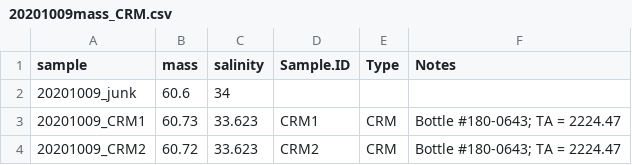
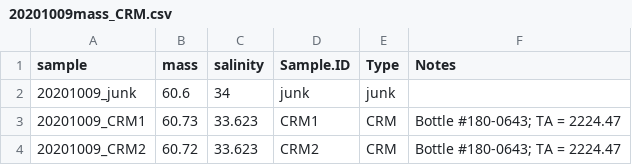
Before and after one commit to thesyntheticcoral/SynCoral_Protocols, a CSV file: WaterQuality/20201009_OSA/20201009mass_CRM.csv, drawn as a sheet.

```diff
--- a/WaterQuality/20201009_OSA/20201009mass_CRM.csv
+++ b/WaterQuality/20201009_OSA/20201009mass_CRM.csv
@@ -1,3 +1,3 @@
 sample,mass,salinity,Sample.ID,Type, Notes
-20201009_junk,60.6,34,,,
+20201009_junk,60.6,34,junk,junk,
 20201009_CRM1,60.73,33.623,CRM1,CRM,Bottle #180-0643; TA = 2224.47
```
Also changed, not shown: WaterQuality/20200917/20200917_CRM.csv, WaterQuality/20200917/Cumulative_TA_Output.csv, 9 other files.
